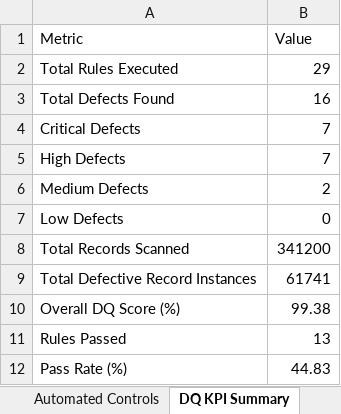
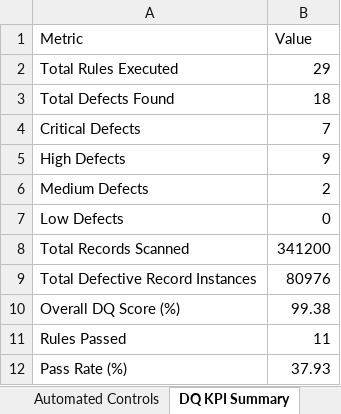
Before and after one commit to Harshul14/Wells-Fargo, an Excel workbook: output/data_quality_scorecard.xlsx, sheet DQ KPI Summary, drawn as a sheet; values as stored, in another font and other column widths than the file's, no borders; the diff names each change by its address in the sheet, - before the commit and + after, or states it on an @@ line.

```diff
--- a/output/data_quality_scorecard.xlsx (sheet DQ KPI Summary)
+++ b/output/data_quality_scorecard.xlsx (sheet DQ KPI Summary)
-B3 (Value): 16
+B3 (Value): 18
-B5 (Value): 7
+B5 (Value): 9
-B9 (Value): 61741
+B9 (Value): 80976
-B11 (Value): 13
+B11 (Value): 11
-B12 (Value): 44.83
+B12 (Value): 37.93
```
Also changed, not shown: sheet Defect Register, output/customer_360_summary.xlsx, 4 other files.
